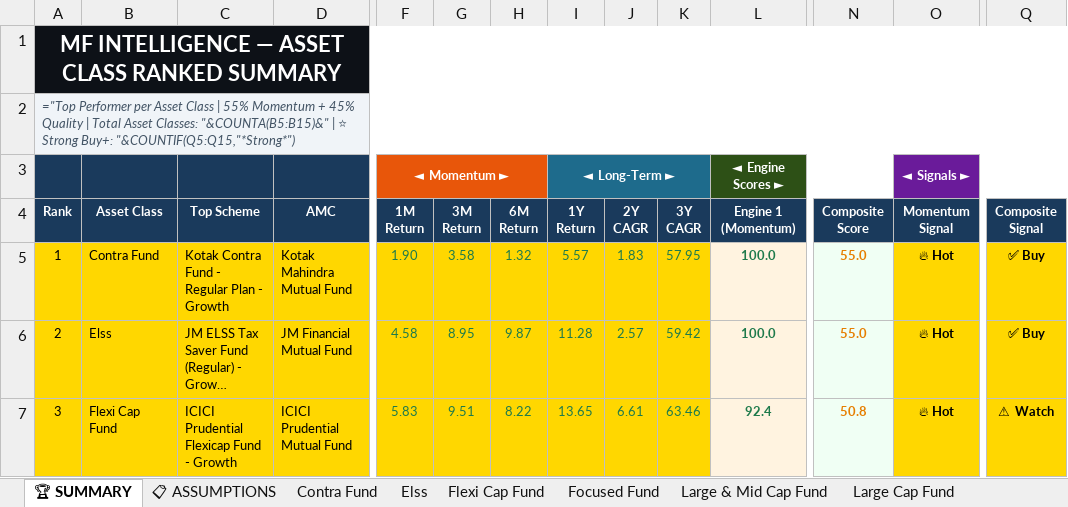
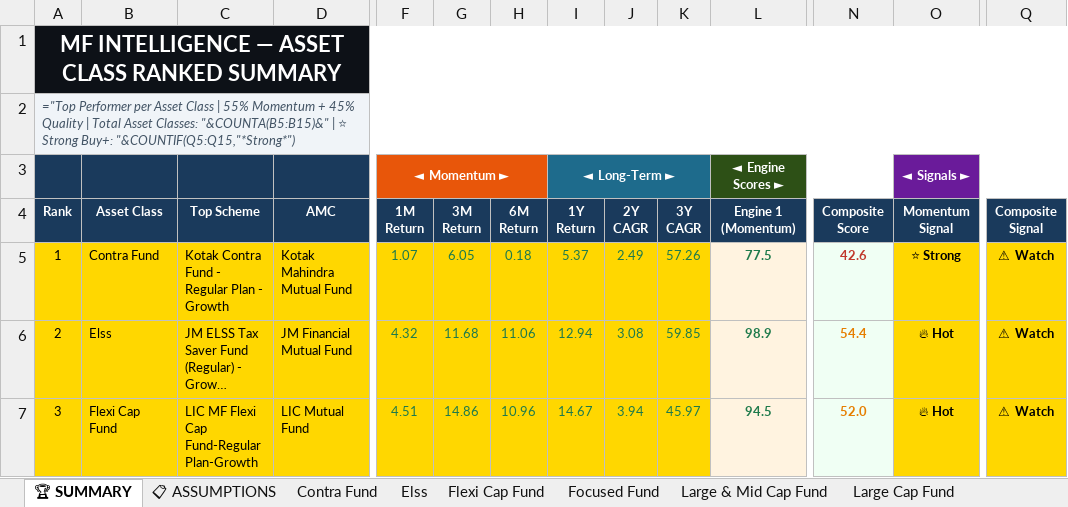
Before and after one commit to rahulshirke7951/amf-mf-ranker-equity, an Excel workbook: output/mf_ranked_Equity.xlsx, sheet 🏆 SUMMARY, drawn as a sheet; only a part is shown, gaps mark what is left out; long unchanged cells end in …; values as stored, in another font and other column widths than the file's, no borders; formulas without a stored value are shown as written; the diff covers the shown part only; the diff names each change by its address in the sheet, - before the commit and + after, or states it on an @@ line.

```diff
--- a/output/mf_ranked_Equity.xlsx (sheet 🏆 SUMMARY)
+++ b/output/mf_ranked_Equity.xlsx (sheet 🏆 SUMMARY)
-F5 (1M Return): 1.90
+F5 (1M Return): 1.07
-G5 (3M Return): 3.58
+G5 (3M Return): 6.05
-H5 (6M Return): 1.32
+H5 (6M Return): 0.18
-I5 (1Y Return): 5.57
+I5 (1Y Return): 5.37
-J5 (2Y CAGR): 1.83
+J5 (2Y CAGR): 2.49
-K5 (3Y CAGR): 57.95
+K5 (3Y CAGR): 57.26
-L5 (Engine 1 (Momentum)): 100.0
+L5 (Engine 1 (Momentum)): 77.5
-N5 (Composite Score): 55.0
+N5 (Composite Score): 42.6
-N5 text colour: #E67E00
+N5 text colour: #C0392B
-O5 (Momentum Signal): 🔥 Hot
+O5 (Momentum Signal): ⭐ Strong
-Q5:Q6 (Composite Signal): ✅ Buy
+Q5:Q6 (Composite Signal): ⚠ Watch
-F6 (1M Return): 4.58
+F6 (1M Return): 4.32
-G6 (3M Return): 8.95
+G6 (3M Return): 11.68
-H6 (6M Return): 9.87
+H6 (6M Return): 11.06
-I6 (1Y Return): 11.28
+I6 (1Y Return): 12.94
-J6 (2Y CAGR): 2.57
+J6 (2Y CAGR): 3.08
-K6 (3Y CAGR): 59.42
+K6 (3Y CAGR): 59.85
-L6 (Engine 1 (Momentum)): 100.0
+L6 (Engine 1 (Momentum)): 98.9
-N6 (Composite Score): 55.0
+N6 (Composite Score): 54.4
-C7 (Top Scheme): ICICI Prudential Flexicap Fund - Growth
+C7 (Top Scheme): LIC MF Flexi Cap Fund-Regular Plan-Growth
-D7 (AMC): ICICI Prudential Mutual Fund
+D7 (AMC): LIC Mutual Fund
-F7 (1M Return): 5.83
+F7 (1M Return): 4.51
-G7 (3M Return): 9.51
+G7 (3M Return): 14.86
-H7 (6M Return): 8.22
+H7 (6M Return): 10.96
-I7 (1Y Return): 13.65
+I7 (1Y Return): 14.67
-J7 (2Y CAGR): 6.61
+J7 (2Y CAGR): 3.94
-K7 (3Y CAGR): 63.46
+K7 (3Y CAGR): 45.97
-L7 (Engine 1 (Momentum)): 92.4
+L7 (Engine 1 (Momentum)): 94.5
-N7 (Composite Score): 50.8
+N7 (Composite Score): 52.0
```
Also changed, not shown: 75 edited cells and cell formats elsewhere in this sheet, sheet 📊 CONSOLIDATED, sheet Sectoral Thematic, sheet Flexi Cap Fund, sheet Small Cap Fund, sheet Large Cap Fund, sheet Elss, 7 more sheets.
